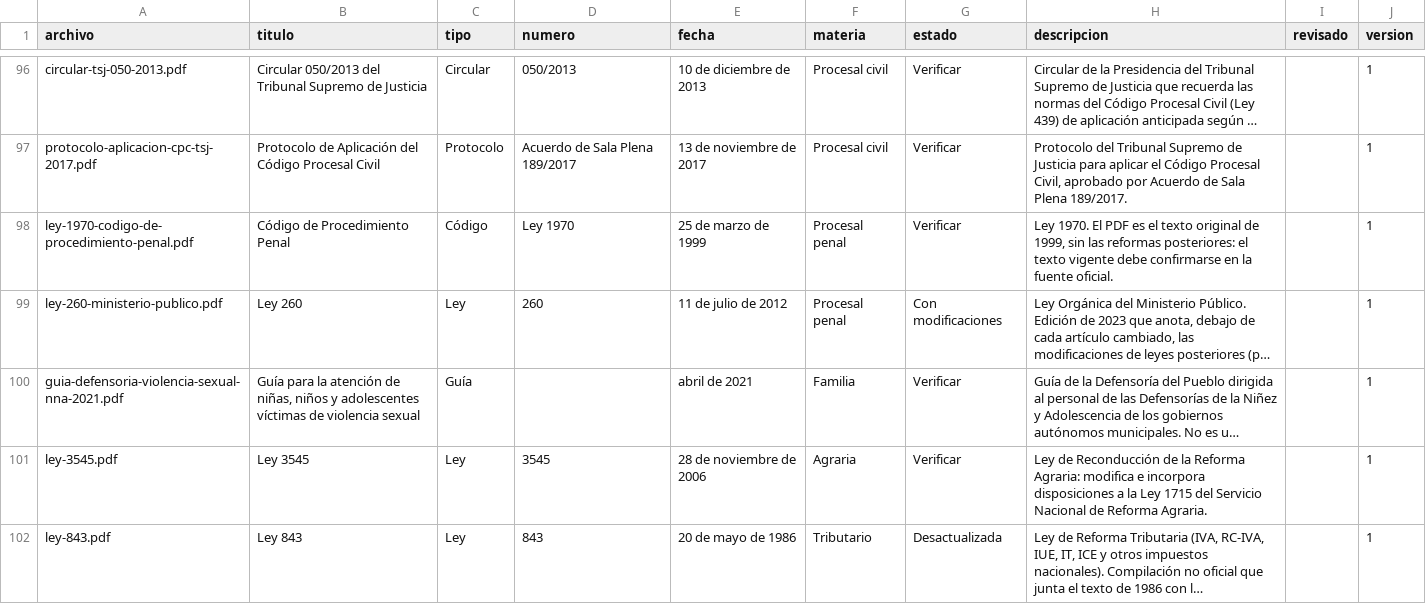
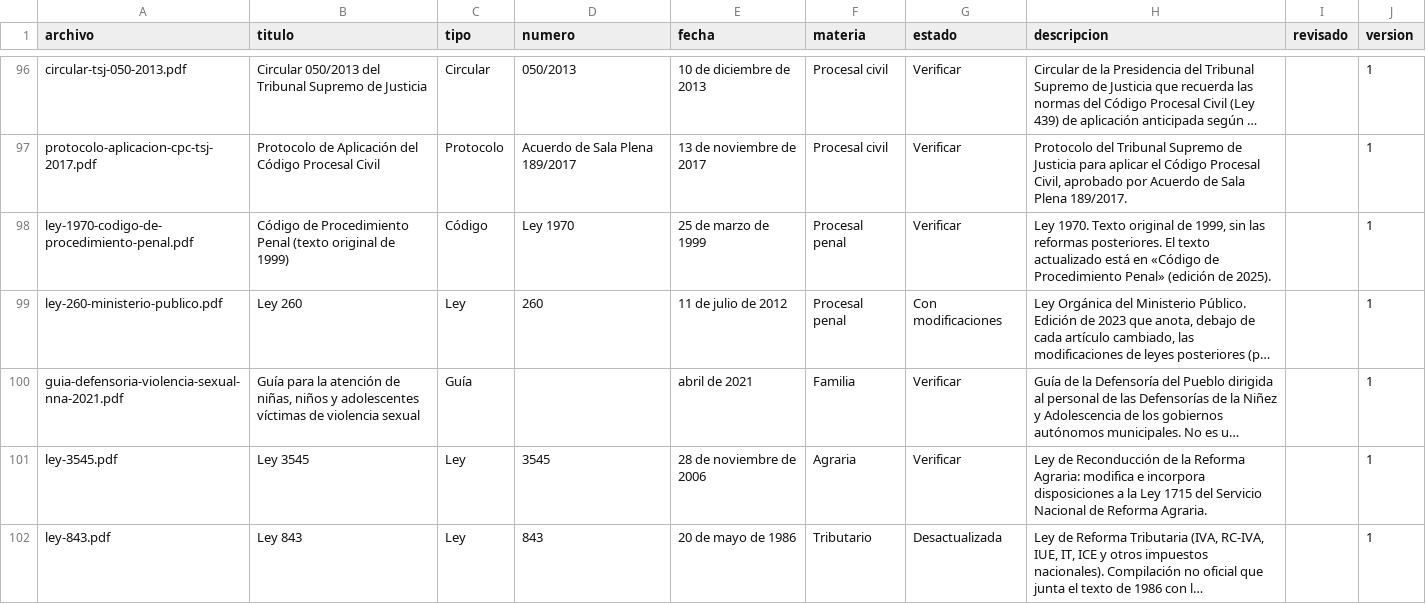
Before and after one commit to jimmyrosas270-source/LegalHubBolivia, a CSV file: biblioteca/catalogo.csv, drawn as a sheet; only a part is shown, gaps mark what is left out; long unchanged cells end in …; the diff covers the shown part only; the diff names each change by its address in the sheet, - before the commit and + after, or states it on an @@ line.

```diff
--- a/biblioteca/catalogo.csv
+++ b/biblioteca/catalogo.csv
-B98 (titulo): Código de Procedimiento Penal
+B98 (titulo): Código de Procedimiento Penal (texto original de 1999)
-H98 (descripcion): Ley 1970. El PDF es el texto original de 1999, sin las reformas posteriores: el texto vigente debe confirmarse en la fuente oficial.
+H98 (descripcion): Ley 1970. Texto original de 1999, sin las reformas posteriores. El texto actualizado está en «Código de Procedimiento Penal» (edición de 2025).
```
Also changed, not shown: 2 added rows and 1 edited cell elsewhere in this file, 3 other files.
